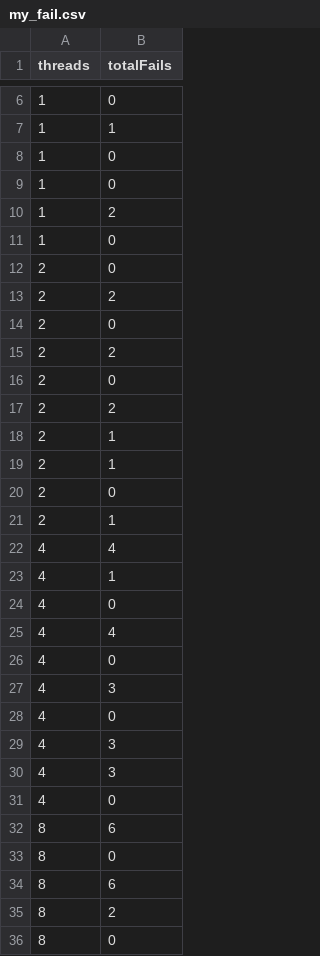
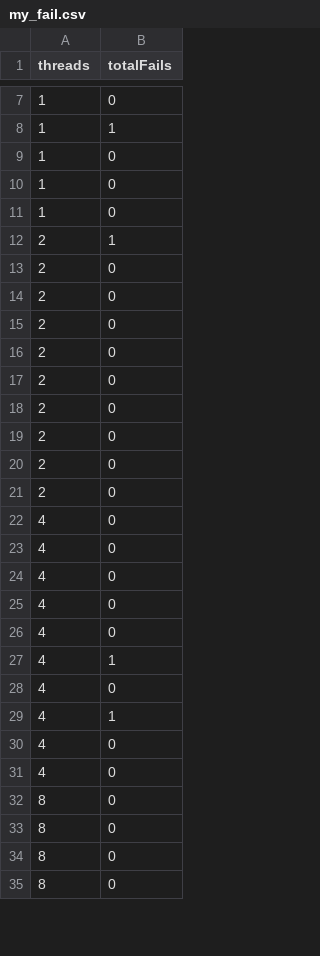
Before and after one commit to AllenJue/threadpool, a CSV file: timing/my_fail.csv, drawn as a sheet; only a part is shown, gaps mark what is left out; the shorter side is filled out with more unchanged rows; the diff covers the shown part only.

```diff
--- a/timing/my_fail.csv
+++ b/timing/my_fail.csv
@@ -9,28 +10,24 @@ threads, totalFails
 1, 0
-1, 2
 1, 0
-2, 0
-2, 2
-2, 0
-2, 2
-2, 0
-2, 2
-2, 1
 2, 1
 2, 0
-2, 1
-4, 4
+2, 0
+2, 0
+2, 0
+2, 0
+2, 0
+2, 0
+2, 0
+2, 0
+4, 0
+4, 0
+4, 0
+4, 0
+4, 0
 4, 1
 4, 0
-4, 4
+4, 1
 4, 0
-4, 3
 4, 0
-4, 3
-4, 3
-4, 0
-8, 6
 8, 0
-8, 6
-8, 2
 8, 0
```
Also changed, not shown: 19 added rows, 15 removed rows, 2 moved rows and 26 edited cells elsewhere in this file, timing/c_fail.csv, 4 other files.
